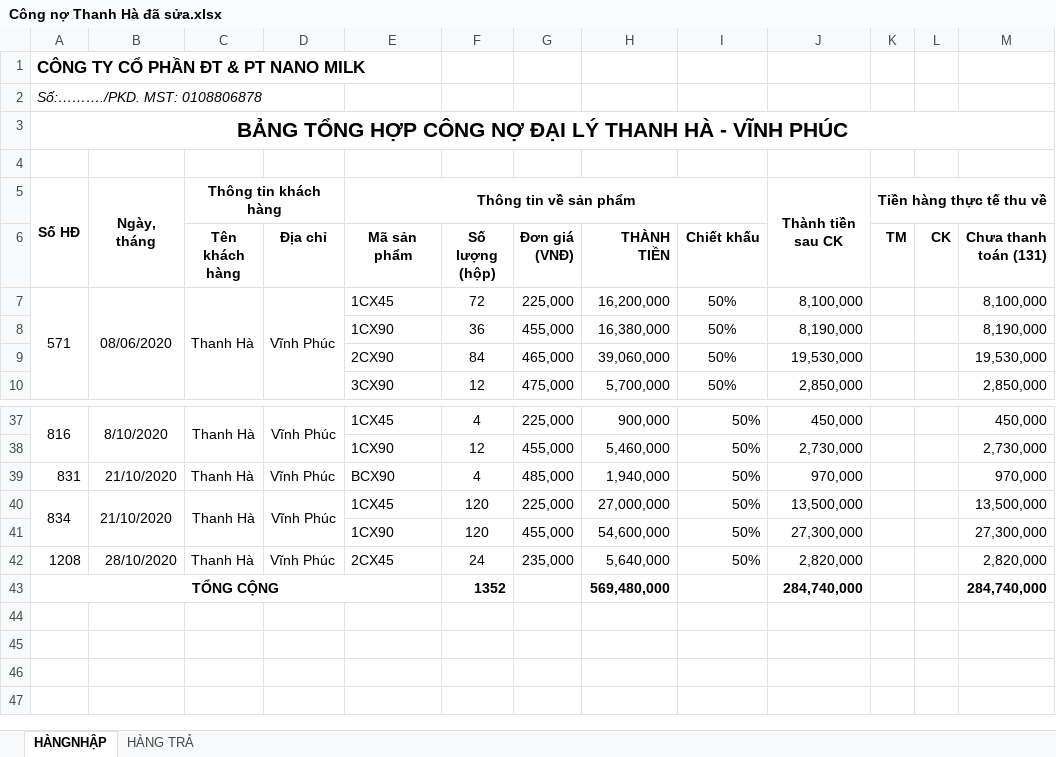
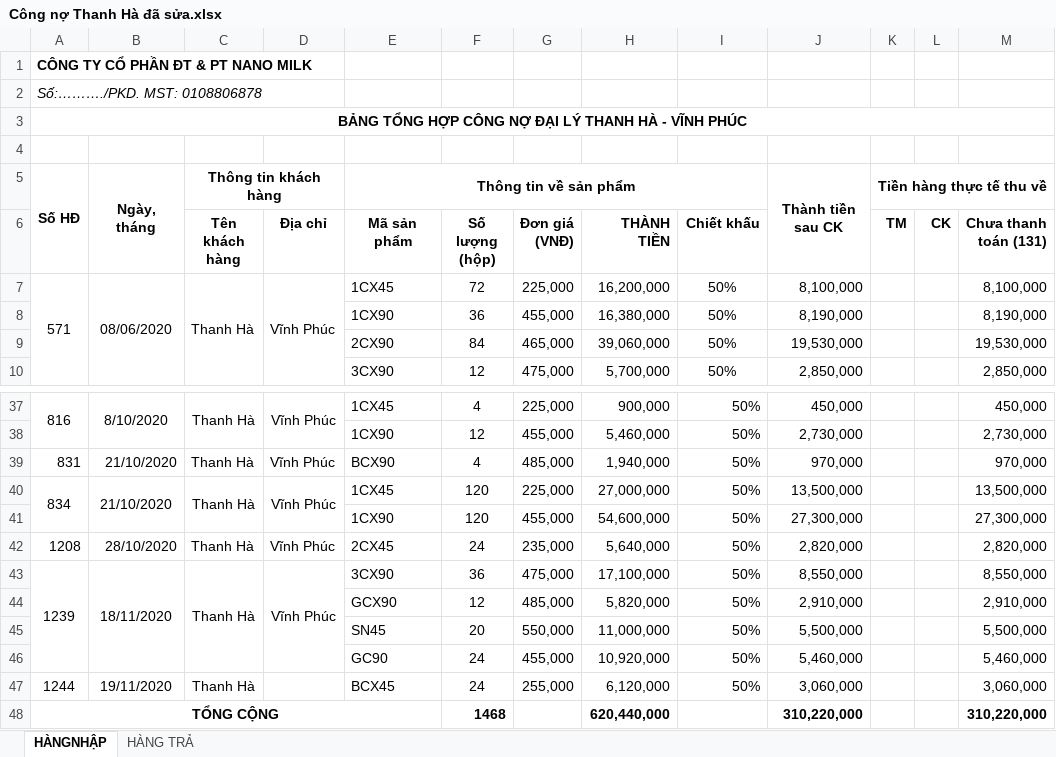
Before and after one commit to lexusna98/HangWorkspace, an Excel workbook: KẾ TOÁN - THÁI HẰNG/CÔNG NỢ/THANH HÀ/Công nợ Thanh Hà đã sửa.xlsx, sheet HÀNGNHẬP, drawn as a sheet; only a part is shown, gaps mark what is left out; values as stored, in another font and other column widths than the file's, no borders; removed rows and columns are numbered as before the commit, all else as after; the diff names each change by its address in the sheet, - before the commit and + after, or states it on an @@ line.

```diff
--- a/KẾ TOÁN - THÁI HẰNG/CÔNG NỢ/THANH HÀ/Công nợ Thanh Hà đã sửa.xlsx (sheet HÀNGNHẬP)
+++ b/KẾ TOÁN - THÁI HẰNG/CÔNG NỢ/THANH HÀ/Công nợ Thanh Hà đã sửa.xlsx (sheet HÀNGNHẬP)
@@ A1 text size: smaller @@
@@ A3 text size: smaller @@
-row 43: TỔNG CỘNG |  |  |  |  | 1352 |  | 569,480,000 |  | 284,740,000 |  |  | 284,740,000
+row 43: 1239 | 18/11/2020 | Thanh Hà | Vĩnh Phúc | 3CX90 | 36 | 475,000 | 17,100,000 | 50% | 8,550,000 |  |  | 8,550,000
+row 44:  |  |  |  | GCX90 | 12 | 485,000 | 5,820,000 | 50% | 2,910,000 |  |  | 2,910,000
+row 45:  |  |  |  | SN45 | 20 | 550,000 | 11,000,000 | 50% | 5,500,000 |  |  | 5,500,000
+row 46:  |  |  |  | GC90 | 24 | 455,000 | 10,920,000 | 50% | 5,460,000 |  |  | 5,460,000
+row 47: 1244 | 19/11/2020 | Thanh Hà |  | BCX45 | 24 | 255,000 | 6,120,000 | 50% | 3,060,000 |  |  | 3,060,000
+row 48: TỔNG CỘNG |  |  |  |  | 1468 |  | 620,440,000 |  | 310,220,000 |  |  | 310,220,000
```
Also changed, not shown: sheet HÀNG TRẢ, KẾ TOÁN - THÁI HẰNG/New Microsoft Excel Worksheet.xlsx, KẾ TOÁN - THÁI HẰNG/SHOWROOM/NHẬP HÀNG_SHOWROOM.xlsx, 2 other files.
